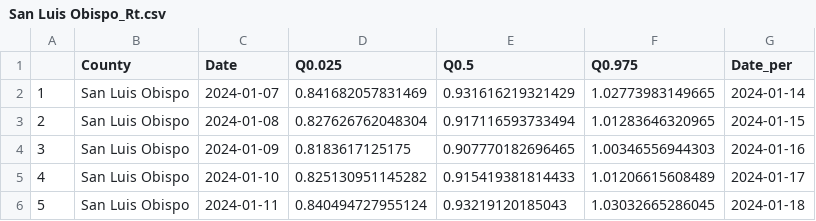
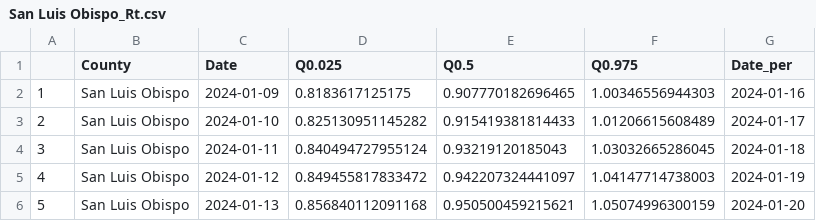
Before and after one commit to mdazatorres/Rt_COVID19_CA_counties_CALCAT, a CSV file: output_CALCAT/San Luis Obispo_Rt.csv, drawn as a sheet; only a part is shown; the shorter side is filled out with more unchanged rows; removed rows and columns are numbered as before the commit, all else as after; the diff names each change by its address in the sheet, - before the commit and + after, or states it on an @@ line.

```diff
--- a/output_CALCAT/San Luis Obispo_Rt.csv
+++ b/output_CALCAT/San Luis Obispo_Rt.csv
-row 2: 1 | San Luis Obispo | 2024-01-07 | 0.841682057831469 | 0.931616219321429 | 1.02773983149665 | 2024-01-14
-row 3: 2 | San Luis Obispo | 2024-01-08 | 0.827626762048304 | 0.917116593733494 | 1.01283646320965 | 2024-01-15
@@ column A renumbered from row 2 down @@
```
Also changed, not shown: output_CALCAT/Los Angeles_Rt.csv, output_CALCAT/San Bernardino_Rt.csv, 35 other files.
